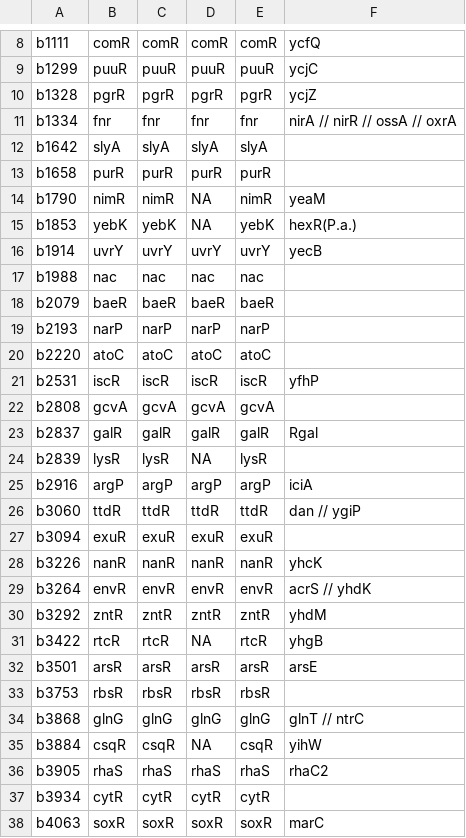
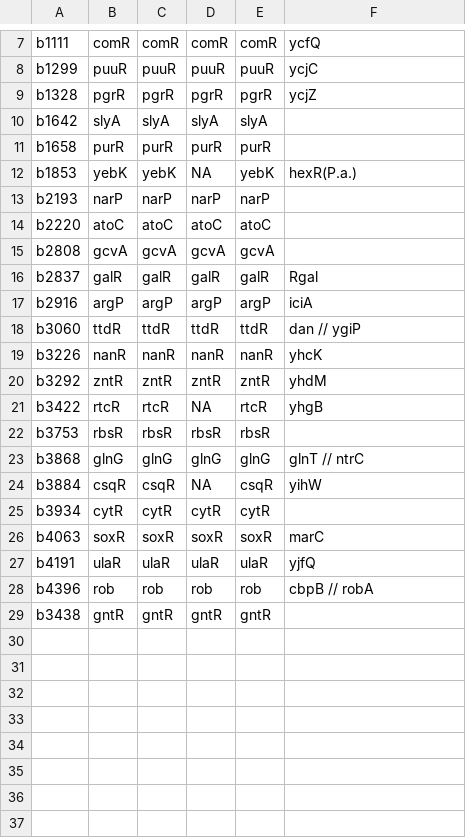
Before and after one commit to LedezmaTejeida-Lab/PutrescineAsSignalingMetabolite, a TSV file: 3_TRN/OrthologousTFInfo/TF_Orthologous_table_filter100Cov40Iden.tsv (was 3_TRN/OrthologousTFInfo/TF_Orthologous_table_filter100Cov30Iden.tsv), drawn as a sheet; only a part is shown, gaps mark what is left out; the shorter side is filled out with more unchanged rows; the diff covers the shown part only; the diff names each change by its address in the sheet, - before the commit and + after, or states it on an @@ line.

```diff
--- a/3_TRN/OrthologousTFInfo/TF_Orthologous_table_filter100Cov30Iden.tsv
+++ b/3_TRN/OrthologousTFInfo/TF_Orthologous_table_filter100Cov40Iden.tsv
-row 11: b1334 | fnr | fnr | fnr | fnr | nirA // nirR // ossA // oxrA
-row 14: b1790 | nimR | nimR | NA | nimR | yeaM
-row 16: b1914 | uvrY | uvrY | uvrY | uvrY | yecB
-row 17: b1988 | nac | nac | nac | nac
-row 18: b2079 | baeR | baeR | baeR | baeR
-row 21: b2531 | iscR | iscR | iscR | iscR | yfhP
-row 24: b2839 | lysR | lysR | NA | lysR
-row 27: b3094 | exuR | exuR | exuR | exuR
-row 29: b3264 | envR | envR | envR | envR | acrS // yhdK
-row 32: b3501 | arsR | arsR | arsR | arsR | arsE
-row 36: b3905 | rhaS | rhaS | rhaS | rhaS | rhaC2
```
Also changed, not shown: 2 removed rows elsewhere in this file, 3_TRN/OrthologousTFInfo/ECaaq_oTFs_DNAbinding_motifs_info.tsv, 3_TRN/OrthologousTFInfo/ECaaq_oTFs_motifs_info.tsv, 10 other files.
